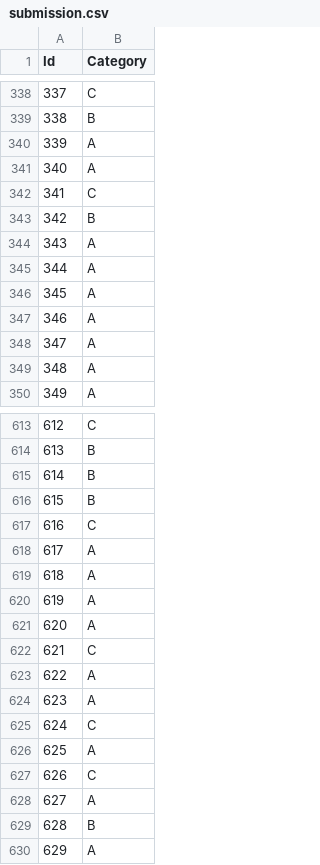
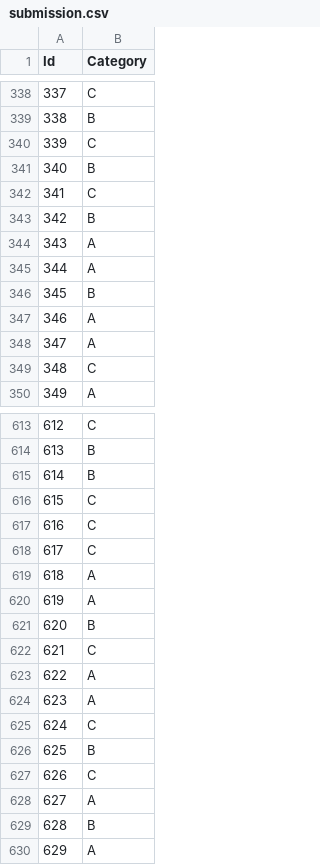
Before and after one commit to ZhiRongDev/ML_final_project, a CSV file: task2/submission.csv, drawn as a sheet; only a part is shown, gaps mark what is left out; the diff covers the shown part only.

```diff
--- a/task2/submission.csv
+++ b/task2/submission.csv
@@ -339,4 +339,4 @@ Id,Category
 338,B
-339,A
-340,A
+339,C
+340,B
 341,C
@@ -345,6 +345,6 @@ Id,Category
 344,A
-345,A
+345,B
 346,A
 347,A
-348,A
+348,C
 349,A
@@ -615,8 +615,8 @@ Id,Category
 614,B
-615,B
+615,C
 616,C
-617,A
+617,C
 618,A
 619,A
-620,A
+620,B
 621,C
@@ -625,3 +625,3 @@ Id,Category
 624,C
-625,A
+625,B
 626,C
```
Also changed, not shown: 55 edited cells elsewhere in this file, task3/submission.csv, 3 other files.
